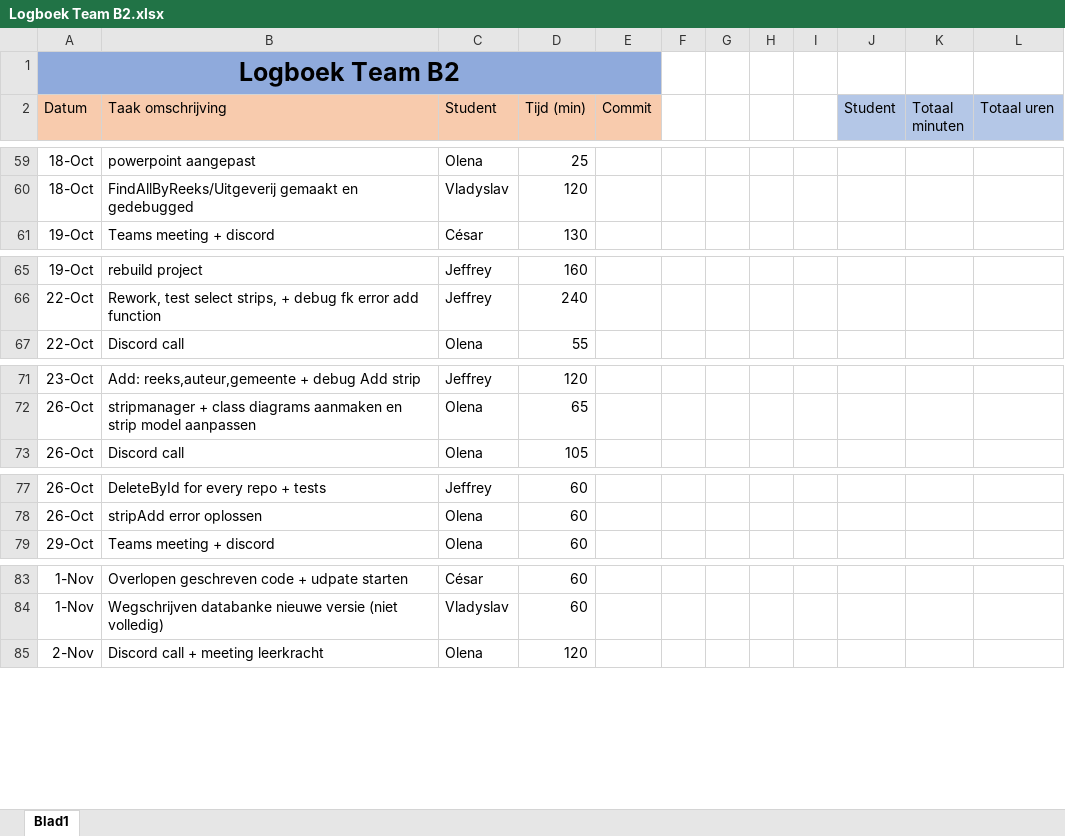
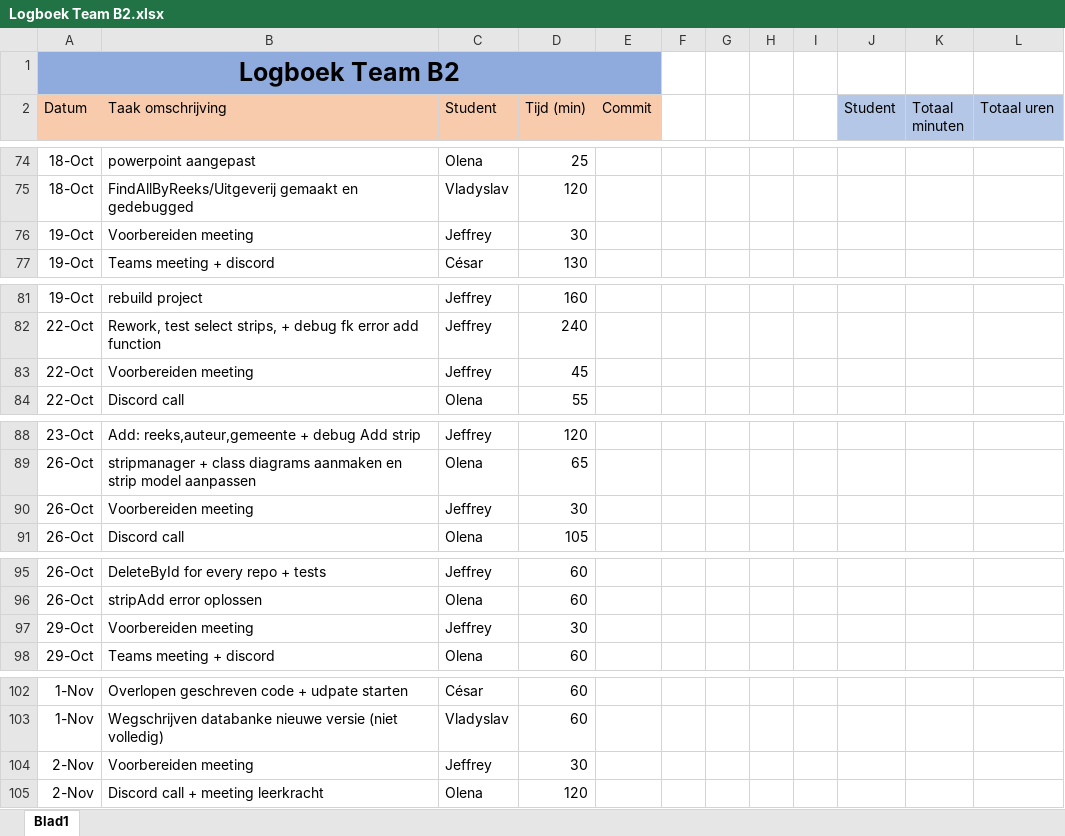
Before and after one commit to projectwerkTeamB2/projectwerk, an Excel workbook: Logboek Team B2.xlsx, sheet Blad1, drawn as a sheet; only a part is shown, gaps mark what is left out; values as stored, in another font and other column widths than the file's, no borders; the diff covers the shown part only; the diff names each change by its address in the sheet, - before the commit and + after, or states it on an @@ line.

```diff
--- a/Logboek Team B2.xlsx (sheet Blad1)
+++ b/Logboek Team B2.xlsx (sheet Blad1)
+row 76: 19-Oct | Voorbereiden meeting | Jeffrey | 30
+row 83: 22-Oct | Voorbereiden meeting | Jeffrey | 45
+row 90: 26-Oct | Voorbereiden meeting | Jeffrey | 30
+row 97: 29-Oct | Voorbereiden meeting | Jeffrey | 30
+row 104: 2-Nov | Voorbereiden meeting | Jeffrey | 30
```
Also changed, not shown: 32 added rows and 8 edited cells elsewhere in this sheet.
